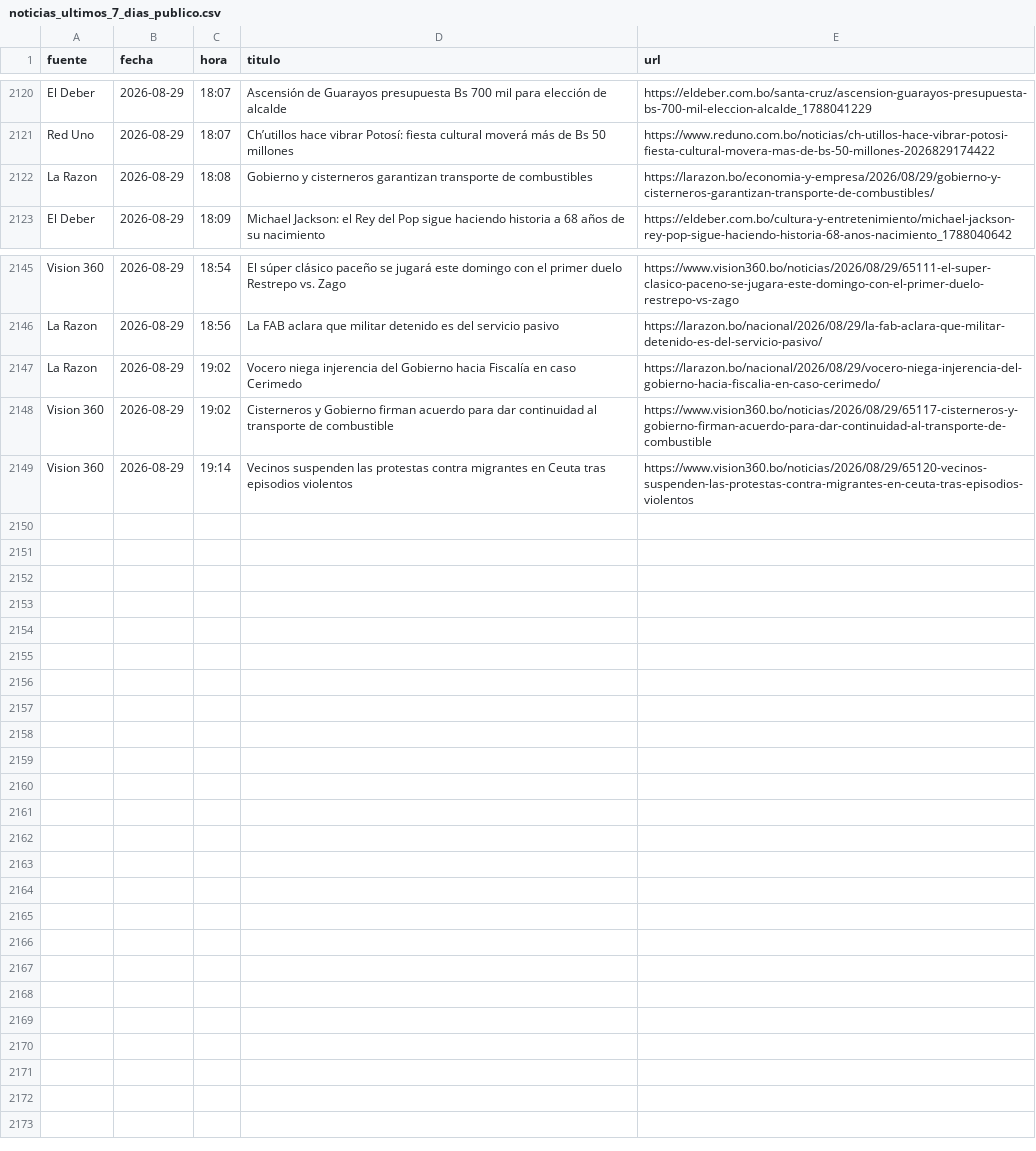
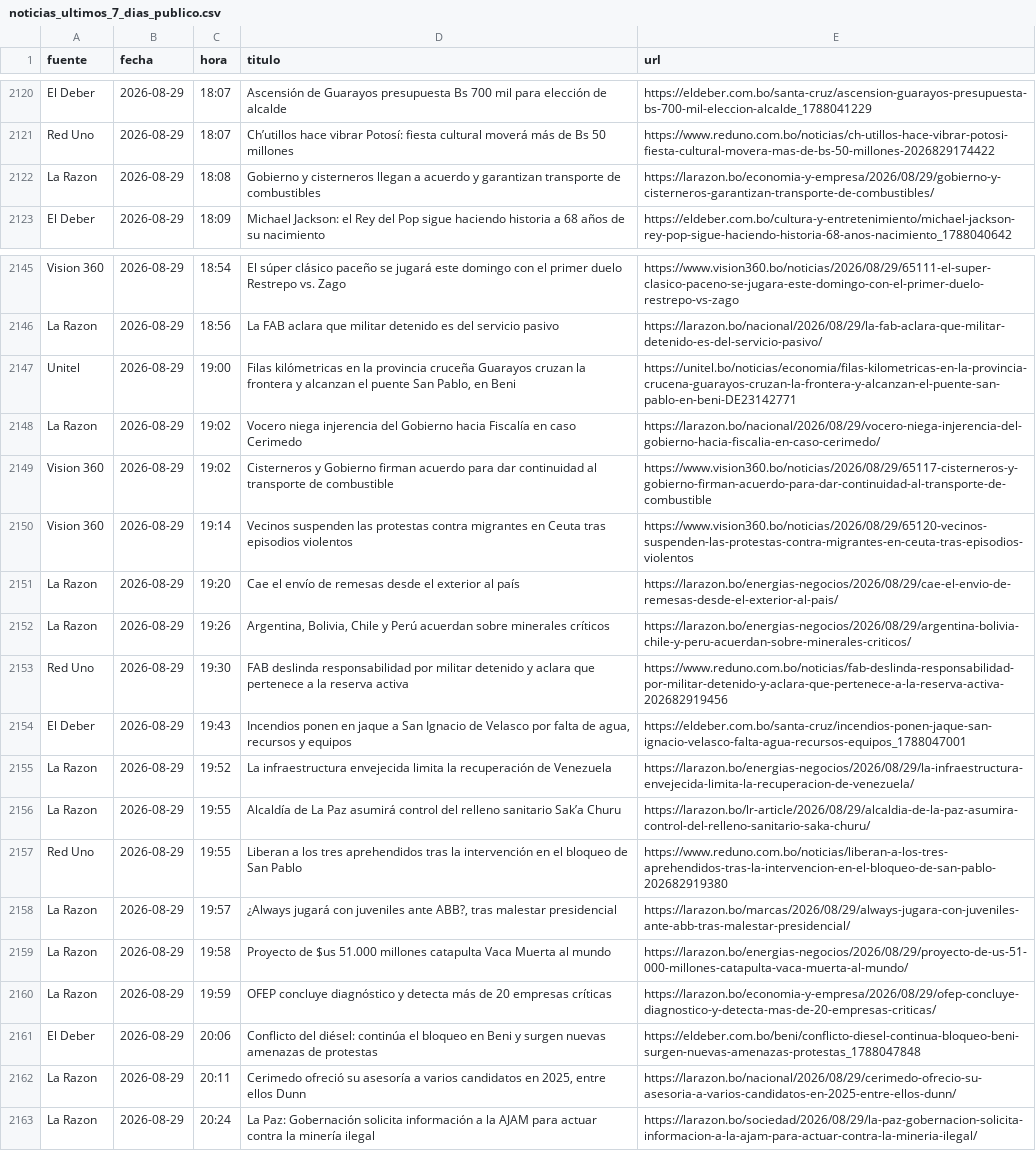
Before and after one commit to BohozX/Indices-de-Incertidumbre, a CSV file: noticias_ultimos_7_dias_publico.csv, drawn as a sheet; only a part is shown, gaps mark what is left out.

```diff
--- a/noticias_ultimos_7_dias_publico.csv
+++ b/noticias_ultimos_7_dias_publico.csv
@@ -2121,3 +2121,3 @@ El Deber,2026-08-29,18:07,Ascensión de Guarayos presupuesta Bs 700 mil para ele
 Red Uno,2026-08-29,18:07,Ch’utillos hace vibrar Potosí: fiesta cultural moverá más de Bs 50 millones,https://www.reduno.com.bo/noticias/ch-utillos-hace-vibrar-potosi-fiesta-cultural-movera-mas-de-bs-50-millones-2026829174422
-La Razon,2026-08-29,18:08,Gobierno y cisterneros garantizan transporte de combustibles,https://larazon.bo/economia-y-empresa/2026/08/29/gobierno-y-cisterneros-garantizan-transporte-de-combustibles/
+La Razon,2026-08-29,18:08,Gobierno y cisterneros llegan a acuerdo y garantizan transporte de combustibles,https://larazon.bo/economia-y-empresa/2026/08/29/gobierno-y-cisterneros-garantizan-transporte-de-combustibles/
 El Deber,2026-08-29,18:09,Michael Jackson: el Rey del Pop sigue haciendo historia a 68 años de su nacimiento,https://eldeber.com.bo/cultura-y-entretenimiento/michael-jackson-rey-pop-sigue-haciendo-historia-68-anos-nacimiento_1788040642
@@ -2146,2 +2146,3 @@ Vision 360,2026-08-29,18:54,El súper clásico paceño se jugará este domingo c
 La Razon,2026-08-29,18:56,La FAB aclara que militar detenido es del servicio pasivo,https://larazon.bo/nacional/2026/08/29/la-fab-aclara-que-militar-detenido-es-del-servicio-pasivo/
+Unitel,2026-08-29,19:00,"Filas kilómetricas en la provincia cruceña Guarayos cruzan la frontera y alcanzan el puente San Pablo, en Beni",https://unitel.bo/noticias/economia/filas-kilometricas-en-la-provincia-crucena-guarayos-cruzan-la-frontera-y-alcanzan-el-puente-san-pablo-en-beni-DE23142771
 La Razon,2026-08-29,19:02,Vocero niega injerencia del Gobierno hacia Fiscalía en caso Cerimedo,https://larazon.bo/nacional/2026/08/29/vocero-niega-injerencia-del-gobierno-hacia-fiscalia-en-caso-cerimedo/
@@ -2149 +2150,14 @@ Vision 360,2026-08-29,19:02,Cisterneros y Gobierno firman acuerdo para dar conti
 Vision 360,2026-08-29,19:14,Vecinos suspenden las protestas contra migrantes en Ceuta tras episodios violentos,https://www.vision360.bo/noticias/2026/08/29/65120-vecinos-suspenden-las-protestas-contra-migrantes-en-ceuta-tras-episodios-violentos
+La Razon,2026-08-29,19:20,Cae el envío de remesas desde el exterior al país,https://larazon.bo/energias-negocios/2026/08/29/cae-el-envio-de-remesas-desde-el-exterior-al-pais/
+La Razon,2026-08-29,19:26,"Argentina, Bolivia, Chile y Perú acuerdan sobre minerales críticos",https://larazon.bo/energias-negocios/2026/08/29/argentina-bolivia-chile-y-peru-acuerdan-sobre-minerales-criticos/
+Red Uno,2026-08-29,19:30,FAB deslinda responsabilidad por militar detenido y aclara que pertenece a la reserva activa,https://www.reduno.com.bo/noticias/fab-deslinda-responsabilidad-por-militar-detenido-y-aclara-que-pertenece-a-la-reserva-activa-202682919456
+El Deber,2026-08-29,19:43,"Incendios ponen en jaque a San Ignacio de Velasco por falta de agua, recursos y equipos",https://eldeber.com.bo/santa-cruz/incendios-ponen-jaque-san-ignacio-velasco-falta-agua-recursos-equipos_1788047001
+La Razon,2026-08-29,19:52,La infraestructura envejecida limita la recuperación de Venezuela,https://larazon.bo/energias-negocios/2026/08/29/la-infraestructura-envejecida-limita-la-recuperacion-de-venezuela/
+La Razon,2026-08-29,19:55,Alcaldía de La Paz asumirá control del relleno sanitario Sak’a Churu,https://larazon.bo/lr-article/2026/08/29/alcaldia-de-la-paz-asumira-control-del-relleno-sanitario-saka-churu/
+Red Uno,2026-08-29,19:55,Liberan a los tres aprehendidos tras la intervención en el bloqueo de San Pablo,https://www.reduno.com.bo/noticias/liberan-a-los-tres-aprehendidos-tras-la-intervencion-en-el-bloqueo-de-san-pablo-202682919380
+La Razon,2026-08-29,19:57,"¿Always jugará con juveniles ante ABB?, tras malestar presidencial",https://larazon.bo/marcas/2026/08/29/always-jugara-con-juveniles-ante-abb-tras-malestar-presidencial/
+La Razon,2026-08-29,19:58,Proyecto de $us 51.000 millones catapulta Vaca Muerta al mundo,https://larazon.bo/energias-negocios/2026/08/29/proyecto-de-us-51-000-millones-catapulta-vaca-muerta-al-mundo/
+La Razon,2026-08-29,19:59,OFEP concluye diagnóstico y detecta más de 20 empresas críticas,https://larazon.bo/economia-y-empresa/2026/08/29/ofep-concluye-diagnostico-y-detecta-mas-de-20-empresas-criticas/
+El Deber,2026-08-29,20:06,Conflicto del diésel: continúa el bloqueo en Beni y surgen nuevas amenazas de protestas,https://eldeber.com.bo/beni/conflicto-diesel-continua-bloqueo-beni-surgen-nuevas-amenazas-protestas_1788047848
+La Razon,2026-08-29,20:11,"Cerimedo ofreció su asesoría a varios candidatos en 2025, entre ellos Dunn",https://larazon.bo/nacional/2026/08/29/cerimedo-ofrecio-su-asesoria-a-varios-candidatos-en-2025-entre-ellos-dunn/
+La Razon,2026-08-29,20:24,La Paz: Gobernación solicita información a la AJAM para actuar contra la minería ilegal,https://larazon.bo/sociedad/2026/08/29/la-paz-gobernacion-solicita-informacion-a-la-ajam-para-actuar-contra-la-mineria-ilegal/
```
Also changed, not shown: 1 other file.
